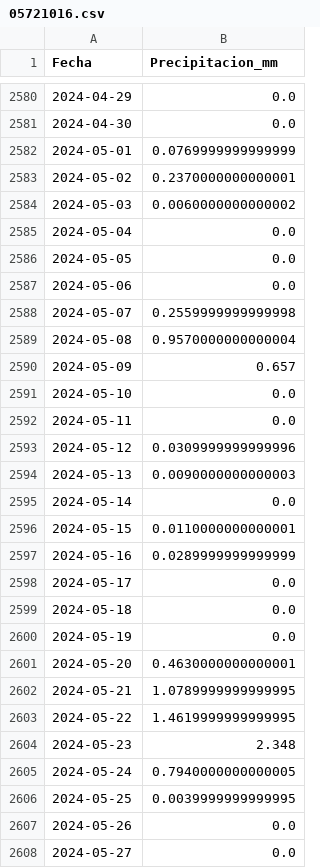
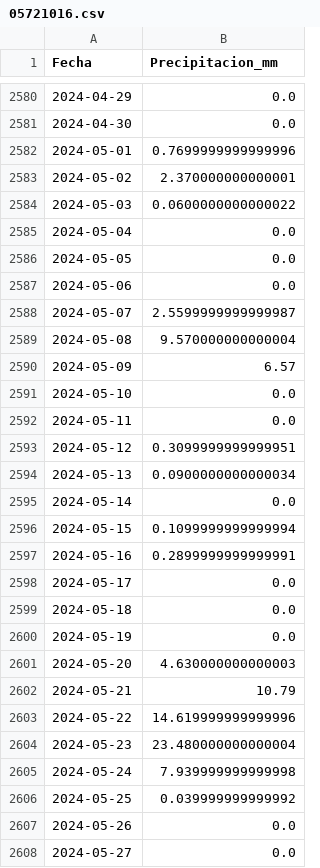
Before and after one commit to javiermedinamen-art/hidromet, a CSV file: data_static/05721016.csv, drawn as a sheet; only a part is shown, gaps mark what is left out; the diff covers the shown part only.

```diff
--- a/data_static/05721016.csv
+++ b/data_static/05721016.csv
@@ -2581,5 +2581,5 @@ Fecha,Precipitacion_mm
 2024-04-30,0.0
-2024-05-01,0.0769999999999999
-2024-05-02,0.2370000000000001
-2024-05-03,0.0060000000000002
+2024-05-01,0.7699999999999996
+2024-05-02,2.370000000000001
+2024-05-03,0.0600000000000022
 2024-05-04,0.0
@@ -2587,12 +2587,12 @@ Fecha,Precipitacion_mm
 2024-05-06,0.0
-2024-05-07,0.2559999999999998
-2024-05-08,0.9570000000000004
-2024-05-09,0.657
+2024-05-07,2.5599999999999987
+2024-05-08,9.570000000000004
+2024-05-09,6.57
 2024-05-10,0.0
 2024-05-11,0.0
-2024-05-12,0.0309999999999996
-2024-05-13,0.0090000000000003
+2024-05-12,0.3099999999999951
+2024-05-13,0.0900000000000034
 2024-05-14,0.0
-2024-05-15,0.0110000000000001
-2024-05-16,0.0289999999999999
+2024-05-15,0.1099999999999994
+2024-05-16,0.2899999999999991
 2024-05-17,0.0
@@ -2600,8 +2600,8 @@ Fecha,Precipitacion_mm
 2024-05-19,0.0
-2024-05-20,0.4630000000000001
-2024-05-21,1.0789999999999995
-2024-05-22,1.4619999999999995
-2024-05-23,2.348
-2024-05-24,0.7940000000000005
-2024-05-25,0.0039999999999995
+2024-05-20,4.630000000000003
+2024-05-21,10.79
+2024-05-22,14.619999999999996
+2024-05-23,23.480000000000004
+2024-05-24,7.939999999999998
+2024-05-25,0.039999999999992
 2024-05-26,0.0
```
Also changed, not shown: 100 edited cells elsewhere in this file, data_static/1150001.csv, 8 other files.
